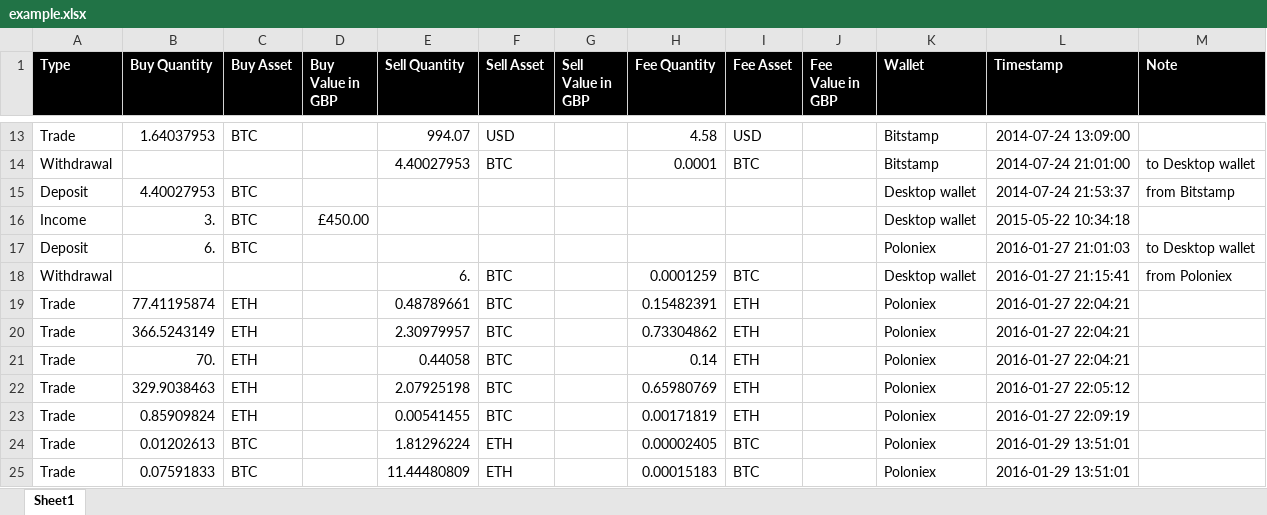
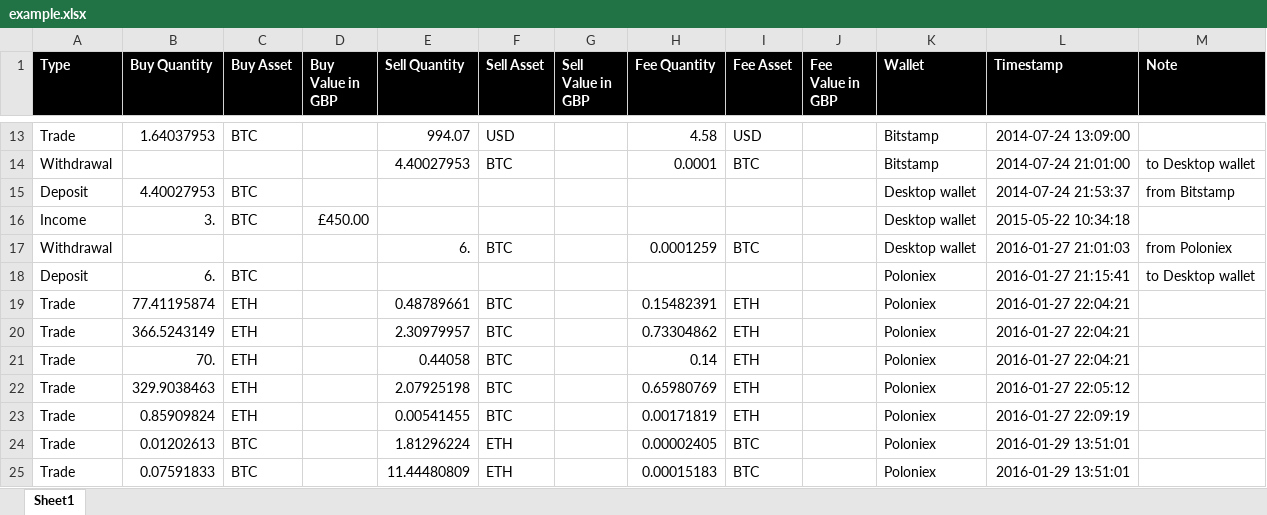
Before and after one commit to BittyTax/BittyTax, an Excel workbook: data/example.xlsx, sheet Sheet1, drawn as a sheet; only a part is shown, gaps mark what is left out; values as stored, in another font and other column widths than the file's, no borders; conditional formats and table styles not drawn; removed rows and columns are numbered as before the commit, all else as after; the diff names each change by its address in the sheet, - before the commit and + after, or states it on an @@ line.

```diff
--- a/data/example.xlsx (sheet Sheet1)
+++ b/data/example.xlsx (sheet Sheet1)
+row 17: Withdrawal |  |  |  | 6. | BTC |  | 0.0001259 | BTC |  | Desktop wallet | 2016-01-27 21:01:03 | from Poloniex
-L18 (Timestamp): 2016-01-27 21:01:03
+L18 (Timestamp): 2016-01-27 21:15:41
-row 18: Withdrawal |  |  |  | 6. | BTC |  | 0.0001259 | BTC |  | Desktop wallet | 2016-01-27 21:15:41 | from Poloniex
```
Also changed, not shown: 8 other files.
